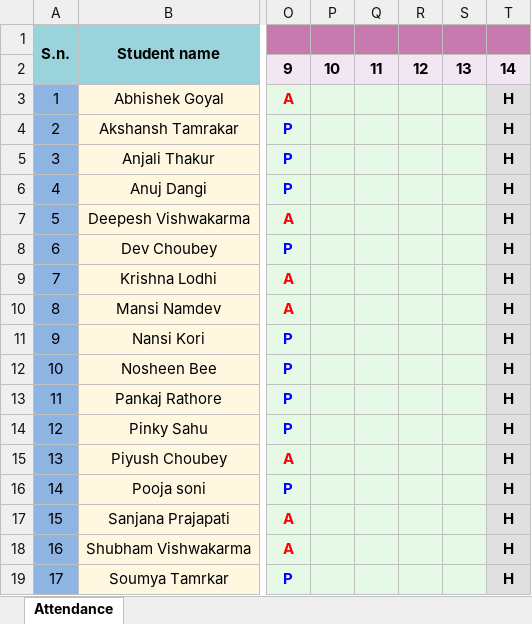
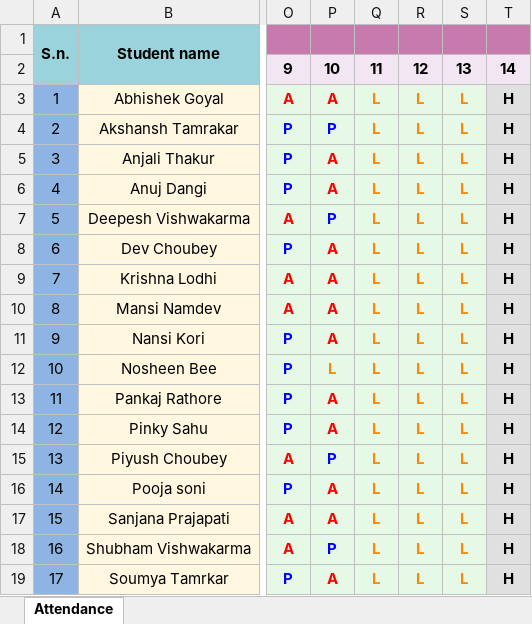
Before and after one commit to askh-tamrakar/NeuroKeys-BCI_Typing_Project, an Excel workbook: attendance/Neurokeys - BCI Typing Project.xlsx, sheet Attendance, drawn as a sheet; only a part is shown, gaps mark what is left out; values as stored, in another font and other column widths than the file's, no borders; the diff names each change by its address in the sheet, - before the commit and + after, or states it on an @@ line.

```diff
--- a/attendance/Neurokeys - BCI Typing Project.xlsx (sheet Attendance)
+++ b/attendance/Neurokeys - BCI Typing Project.xlsx (sheet Attendance)
-P3: (empty)
+P3: A
-Q3:Q19: (empty)
+Q3:Q19: L
-R3:R19: (empty)
+R3:R19: L
-S3:S19: (empty)
+S3:S19: L
-P4: (empty)
+P4: P
-P5:P6: (empty)
+P5:P6: A
-P7: (empty)
+P7: P
-P8:P11: (empty)
+P8:P11: A
-P12: (empty)
+P12: L
-P13:P14: (empty)
+P13:P14: A
-P15: (empty)
+P15: P
-P16:P17: (empty)
+P16:P17: A
-P18: (empty)
+P18: P
-P19: (empty)
+P19: A
```
Also changed, not shown: 2 other files.
